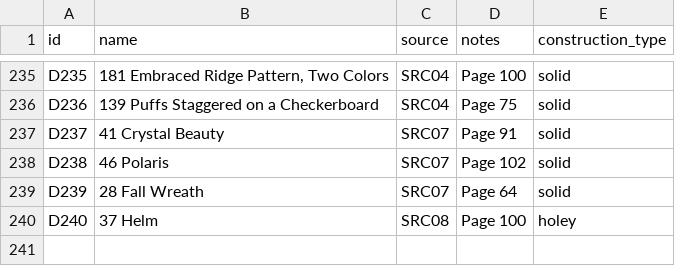
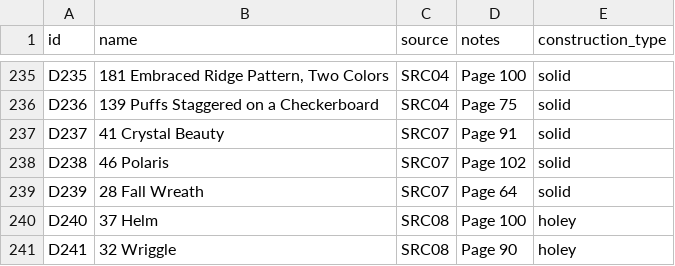
Before and after one commit to anhtr/grannydb, a CSV file: data/designs.csv, drawn as a sheet; only a part is shown, gaps mark what is left out; the diff names each change by its address in the sheet, - before the commit and + after, or states it on an @@ line.

Commit message:
Update 1 design
- save designs/D241 — Name: 32 Wriggle, Source: SRC08, Construction: holey, Notes: Page 90

```diff
--- a/data/designs.csv
+++ b/data/designs.csv
+row 241: D241 | 32 Wriggle | SRC08 | Page 90 | holey
```
